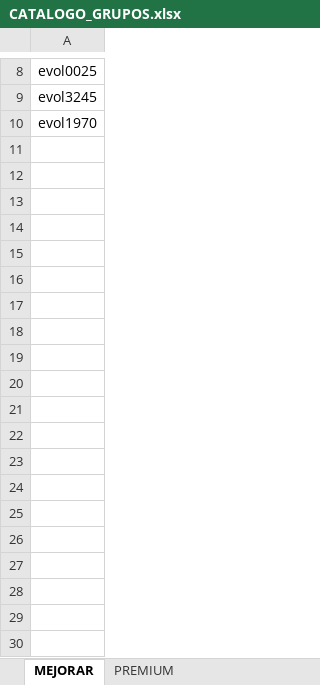
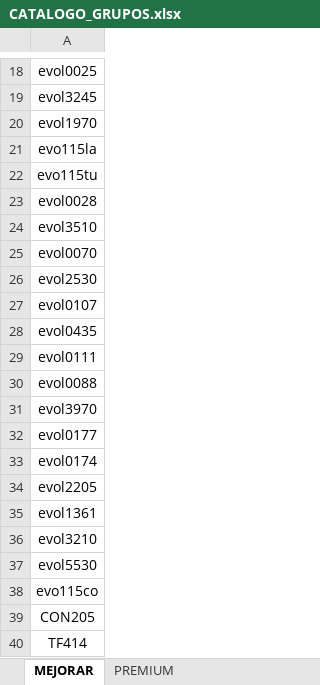
Before and after one commit to ferremax-cat/pinterest-f, an Excel workbook: excel/CATALOGO_GRUPOS.xlsx, sheet MEJORAR, drawn as a sheet; only a part is shown, gaps mark what is left out; values as stored, in another font and other column widths than the file's, no borders; the diff covers the shown part only; the diff names each change by its address in the sheet, - before the commit and + after, or states it on an @@ line.

```diff
--- a/excel/CATALOGO_GRUPOS.xlsx (sheet MEJORAR)
+++ b/excel/CATALOGO_GRUPOS.xlsx (sheet MEJORAR)
+row 21: evo115la
+row 22: evo115tu
+row 23: evol0028
+row 24: evol3510
+row 25: evol0070
+row 26: evol2530
+row 27: evol0107
+row 28: evol0435
+row 29: evol0111
+row 30: evol0088
+row 31: evol3970
+row 32: evol0177
+row 33: evol0174
+row 34: evol2205
+row 35: evol1361
+row 36: evol3210
+row 37: evol5530
+row 38: evo115co
+row 39: CON205
+row 40: TF414
```
Also changed, not shown: 10 added rows and cell formats elsewhere in this sheet, sheet PREMIUM, imagenes_drive.xlsx, 3 other files.
